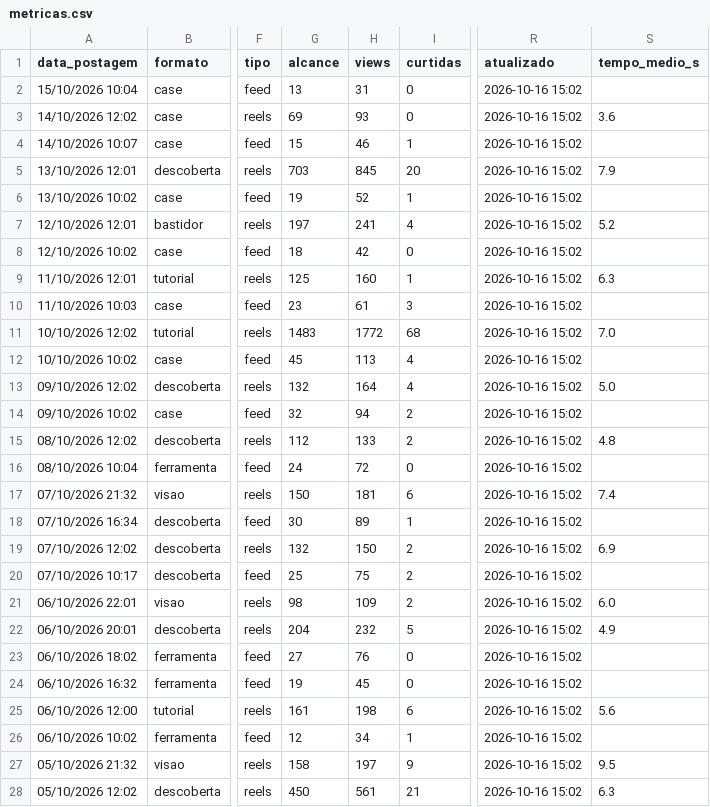
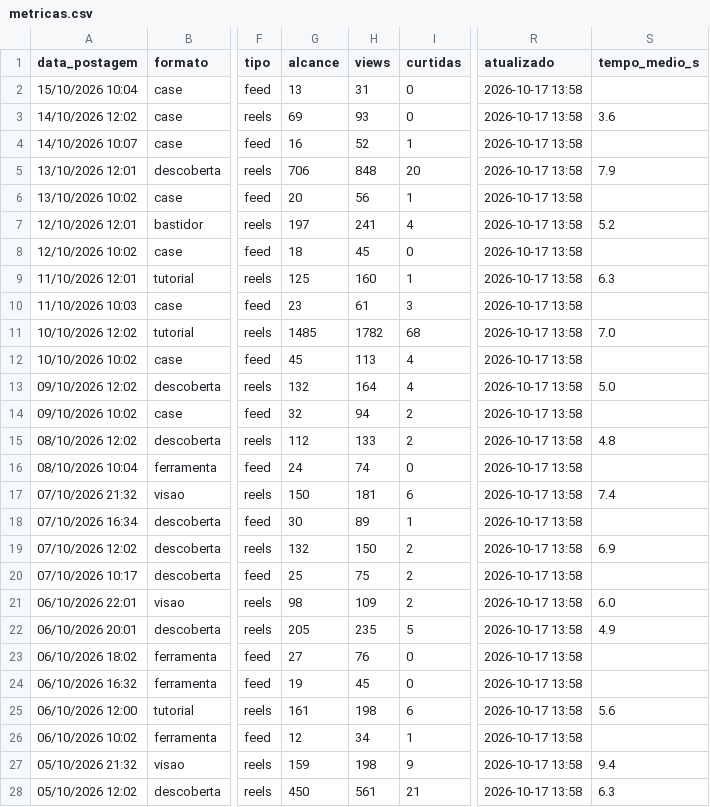
Before and after one commit to gabrielduartefaria26-lab/oasis-agendador, a CSV file: metricas.csv, drawn as a sheet; only a part is shown, gaps mark what is left out; the diff covers the shown part only; the diff names each change by its address in the sheet, - before the commit and + after, or states it on an @@ line.

Commit message:
metricas: 2026-10-17

```diff
--- a/metricas.csv
+++ b/metricas.csv
-R2:R28 (atualizado): 2026-10-16 15:02
+R2:R28 (atualizado): 2026-10-17 13:58
-G4 (alcance): 15
+G4 (alcance): 16
-H4 (views): 46
+H4 (views): 52
-G5 (alcance): 703
+G5 (alcance): 706
-H5 (views): 845
+H5 (views): 848
-G6 (alcance): 19
+G6 (alcance): 20
-H6 (views): 52
+H6 (views): 56
-H8 (views): 42
+H8 (views): 45
-G11 (alcance): 1483
+G11 (alcance): 1485
-H11 (views): 1772
+H11 (views): 1782
-H16 (views): 72
+H16 (views): 74
-G22 (alcance): 204
+G22 (alcance): 205
-H22 (views): 232
+H22 (views): 235
-G27 (alcance): 158
+G27 (alcance): 159
-H27 (views): 197
+H27 (views): 198
-S27 (tempo_medio_s): 9.5
+S27 (tempo_medio_s): 9.4
```
Also changed, not shown: 75 edited cells elsewhere in this file.
